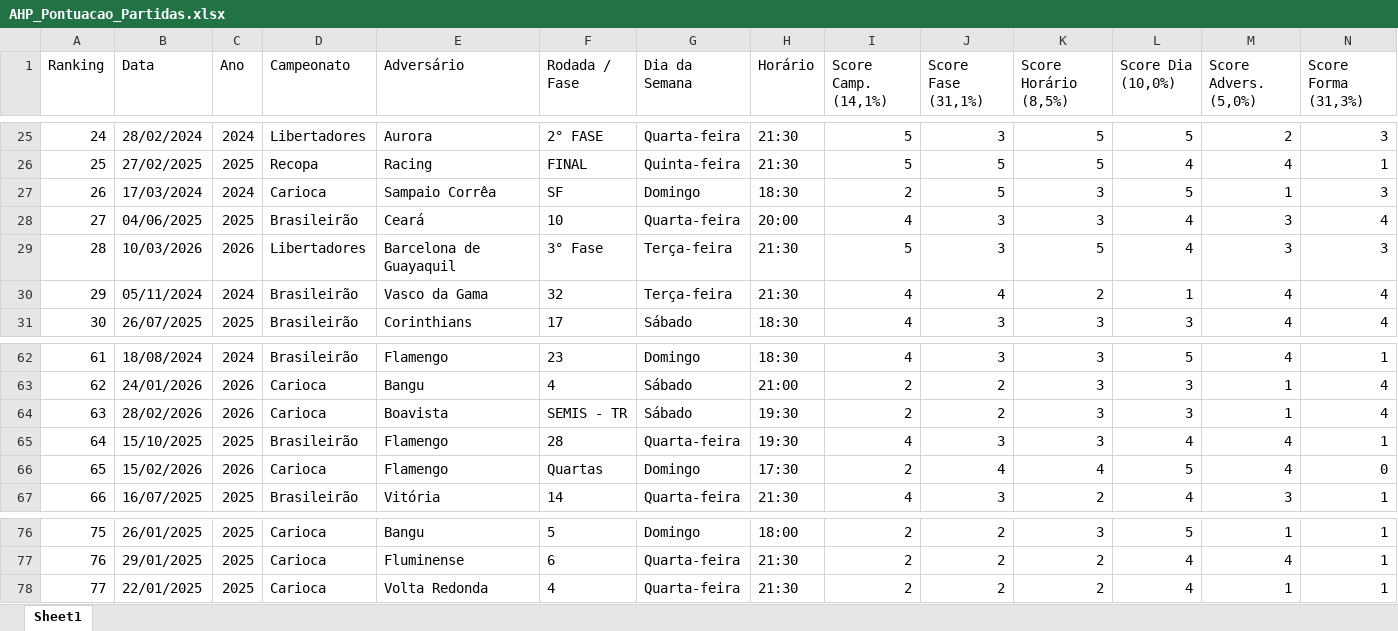
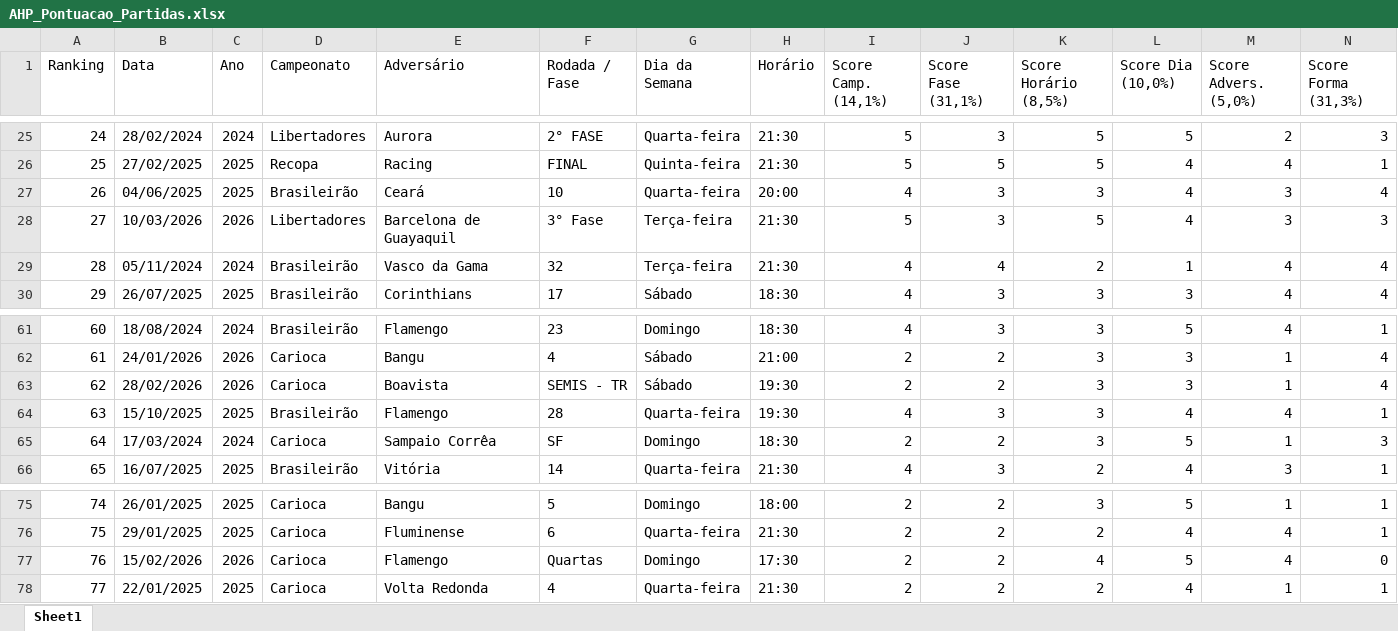
Before and after one commit to phag-98/dash-ticket, an Excel workbook: AHP_Pontuacao_Partidas.xlsx, sheet Sheet1, drawn as a sheet; only a part is shown, gaps mark what is left out; values as stored, in another font and other column widths than the file's, no borders; removed rows and columns are numbered as before the commit, all else as after; rows hold the shown columns only; the diff names each change by its address in the sheet, - before the commit and + after, or states it on an @@ line.

```diff
--- a/AHP_Pontuacao_Partidas.xlsx (sheet Sheet1)
+++ b/AHP_Pontuacao_Partidas.xlsx (sheet Sheet1)
-row 27: 26 | 17/03/2024 | 2024 | Carioca | Sampaio Corrêa | SF | Domingo | 18:30 | 2 | 5 | 3 | 5 | 1 | 3
@@ column A (Ranking) renumbered between rows 27 and 76 @@
-row 66: 65 | 15/02/2026 | 2026 | Carioca | Flamengo | Quartas | Domingo | 17:30 | 2 | 4 | 4 | 5 | 4 | 0
+row 65: 64 | 17/03/2024 | 2024 | Carioca | Sampaio Corrêa | SF | Domingo | 18:30 | 2 | 2 | 3 | 5 | 1 | 3
+row 77: 76 | 15/02/2026 | 2026 | Carioca | Flamengo | Quartas | Domingo | 17:30 | 2 | 2 | 4 | 5 | 4 | 0
```
Also changed, not shown: 2 other files.
